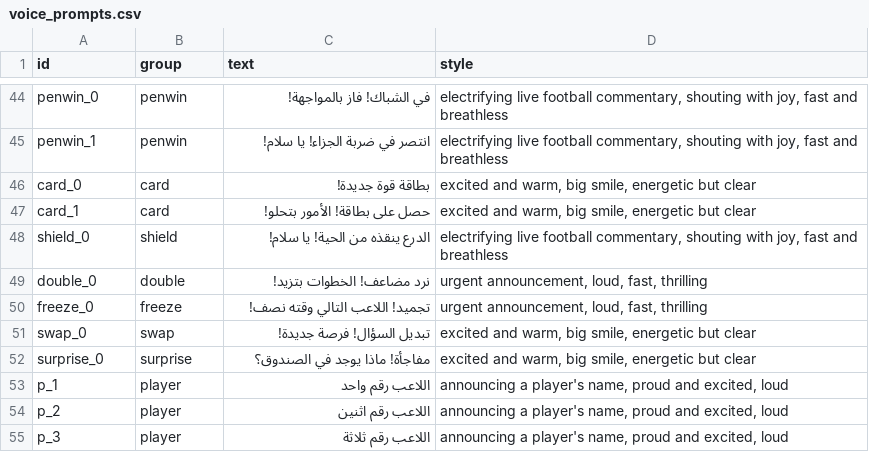
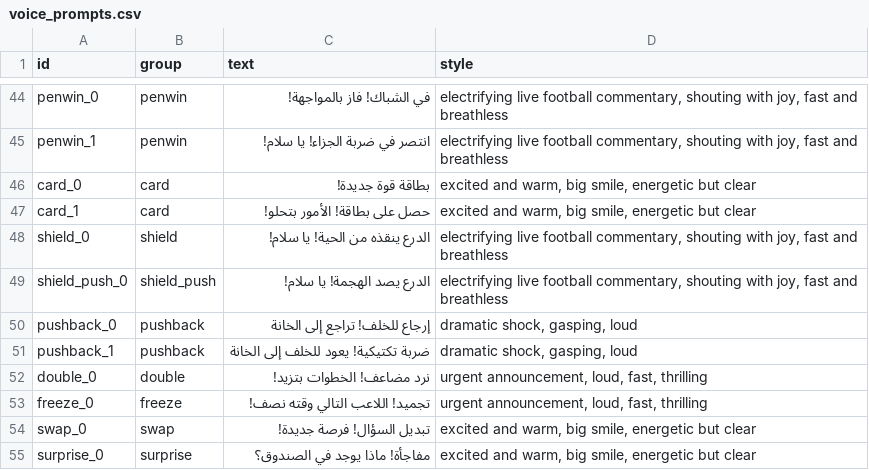
Before and after one commit to hameed-m/champ-ladder, a CSV file: voice-kit/voice_prompts.csv, drawn as a sheet; only a part is shown, gaps mark what is left out; the shorter side is filled out with more unchanged rows.

```diff
--- a/voice-kit/voice_prompts.csv
+++ b/voice-kit/voice_prompts.csv
@@ -48,2 +48,5 @@ card_1,card,حصل على بطاقة! الأمور بتحلو!,"excited and warm
 shield_0,shield,الدرع ينقذه من الحية! يا سلام!,"electrifying live football commentary, shouting with joy, fast and breathless"
+shield_push_0,shield_push,الدرع يصد الهجمة! يا سلام!,"electrifying live football commentary, shouting with joy, fast and breathless"
+pushback_0,pushback,إرجاع للخلف! تراجع إلى الخانة,"dramatic shock, gasping, loud"
+pushback_1,pushback,ضربة تكتيكية! يعود للخلف إلى الخانة,"dramatic shock, gasping, loud"
 double_0,double,نرد مضاعف! الخطوات بتزيد!,"urgent announcement, loud, fast, thrilling"
```
Also changed, not shown: 18 other files.
